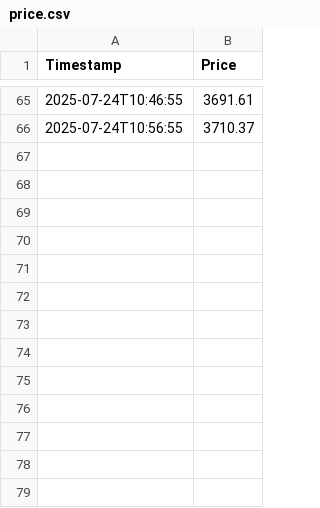
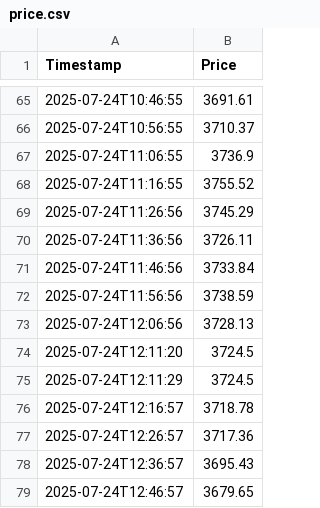
Before and after one commit to nicholas-net/crypto-price-signal-bot, a CSV file: price.csv, drawn as a sheet; only a part is shown, gaps mark what is left out.

```diff
--- a/price.csv
+++ b/price.csv
@@ -66 +66,14 @@ Timestamp,Price
 2025-07-24T10:56:55,3710.37
+2025-07-24T11:06:55,3736.9
+2025-07-24T11:16:55,3755.52
+2025-07-24T11:26:56,3745.29
+2025-07-24T11:36:56,3726.11
+2025-07-24T11:46:56,3733.84
+2025-07-24T11:56:56,3738.59
+2025-07-24T12:06:56,3728.13
+2025-07-24T12:11:20,3724.5
+2025-07-24T12:11:29,3724.5
+2025-07-24T12:16:57,3718.78
+2025-07-24T12:26:57,3717.36
+2025-07-24T12:36:57,3695.43
+2025-07-24T12:46:57,3679.65
```
Also changed, not shown: 1 other file.
